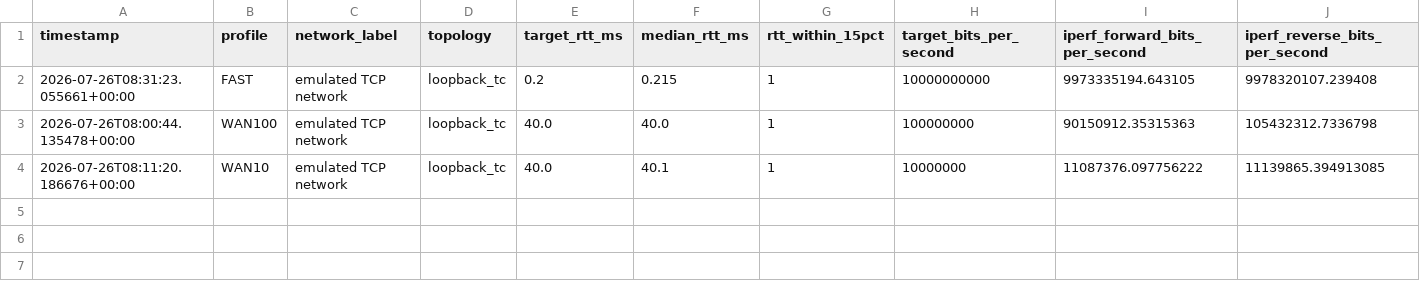
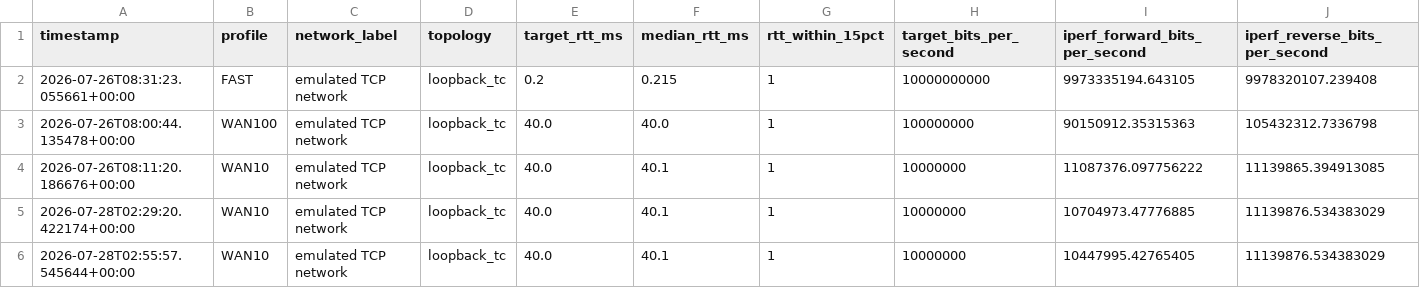
Before and after one commit to c-doubley/mVOLE, a CSV file: docs/final_opt_comparison_v1/network_validation_v2.csv, drawn as a sheet; only a part is shown; rows hold the shown columns only; the diff names each change by its address in the sheet, - before the commit and + after, or states it on an @@ line.

```diff
--- a/docs/final_opt_comparison_v1/network_validation_v2.csv
+++ b/docs/final_opt_comparison_v1/network_validation_v2.csv
+row 5: 2026-07-28T02:29:20.422174+00:00 | WAN10 | emulated TCP network | loopback_tc | 40.0 | 40.1 | 1 | 10000000 | 10704973.47776885 | 11139876.534383029
+row 6: 2026-07-28T02:55:57.545644+00:00 | WAN10 | emulated TCP network | loopback_tc | 40.0 | 40.1 | 1 | 10000000 | 10447995.42765405 | 11139876.534383029
```
Also changed, not shown: docs/final_opt_comparison_v1/network_summary_v2.csv, docs/final_opt_comparison_v1/publication_candidate_tables.csv, 9 other files.
